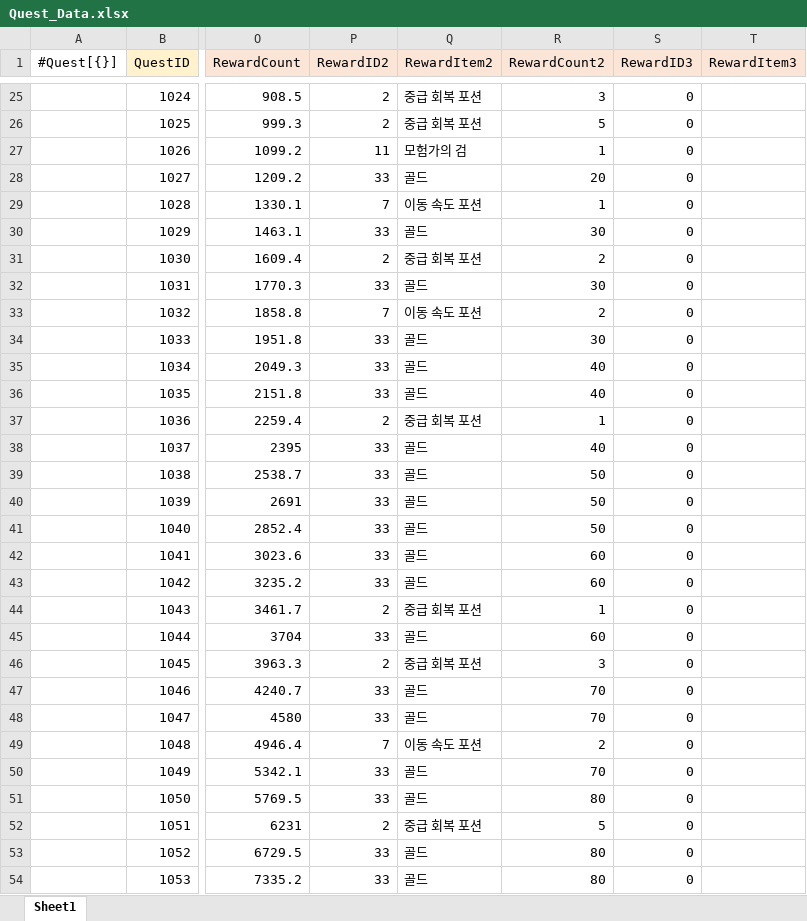
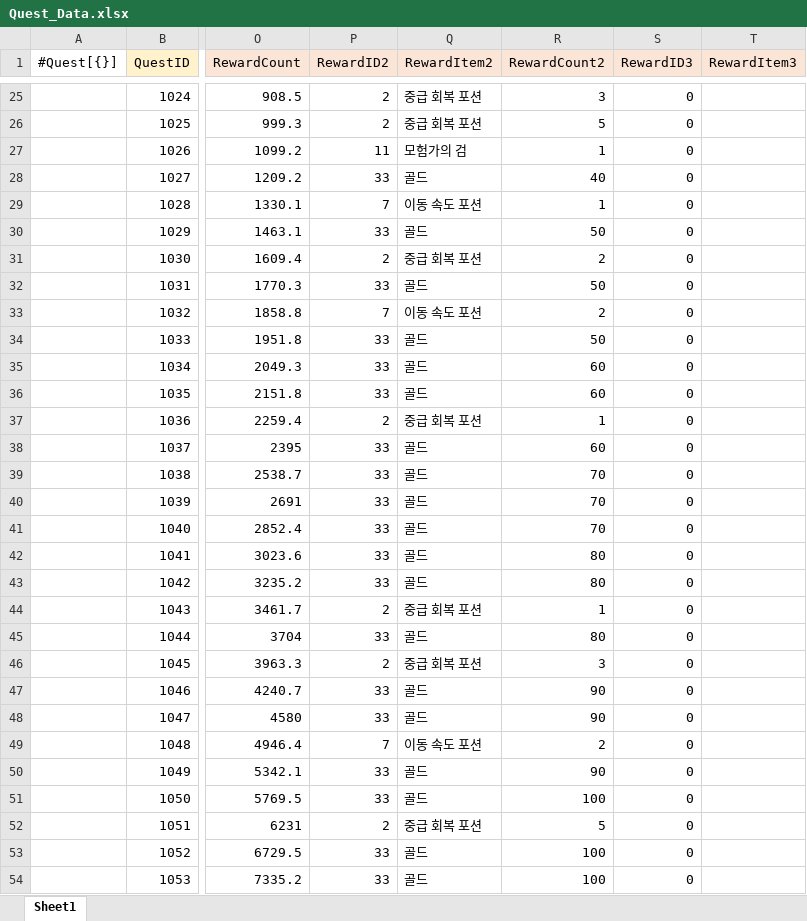
Before and after one commit to gunwonpark/Secret-of-Night, an Excel workbook: excel2json-master/Quest_Data.xlsx, sheet Sheet1, drawn as a sheet; only a part is shown, gaps mark what is left out; values as stored, in another font and other column widths than the file's, no borders; the diff covers the shown part only; the diff names each change by its address in the sheet, - before the commit and + after, or states it on an @@ line.

Commit message:
[Fix] 퀘스트 골드 수정

```diff
--- a/excel2json-master/Quest_Data.xlsx (sheet Sheet1)
+++ b/excel2json-master/Quest_Data.xlsx (sheet Sheet1)
-R28 (RewardCount2): 20
+R28 (RewardCount2): 40
-R30 (RewardCount2): 30
+R30 (RewardCount2): 50
-R32 (RewardCount2): 30
+R32 (RewardCount2): 50
-R34 (RewardCount2): 30
+R34 (RewardCount2): 50
-R35:R36 (RewardCount2): 40
+R35:R36 (RewardCount2): 60
-R38 (RewardCount2): 40
+R38 (RewardCount2): 60
-R39:R41 (RewardCount2): 50
+R39:R41 (RewardCount2): 70
-R42:R43 (RewardCount2): 60
+R42:R43 (RewardCount2): 80
-R45 (RewardCount2): 60
+R45 (RewardCount2): 80
-R47:R48 (RewardCount2): 70
+R47:R48 (RewardCount2): 90
-R50 (RewardCount2): 70
+R50 (RewardCount2): 90
-R51 (RewardCount2): 80
+R51 (RewardCount2): 100
-R53:R54 (RewardCount2): 80
+R53:R54 (RewardCount2): 100
```
Also changed, not shown: 13 edited cells elsewhere in this sheet.
